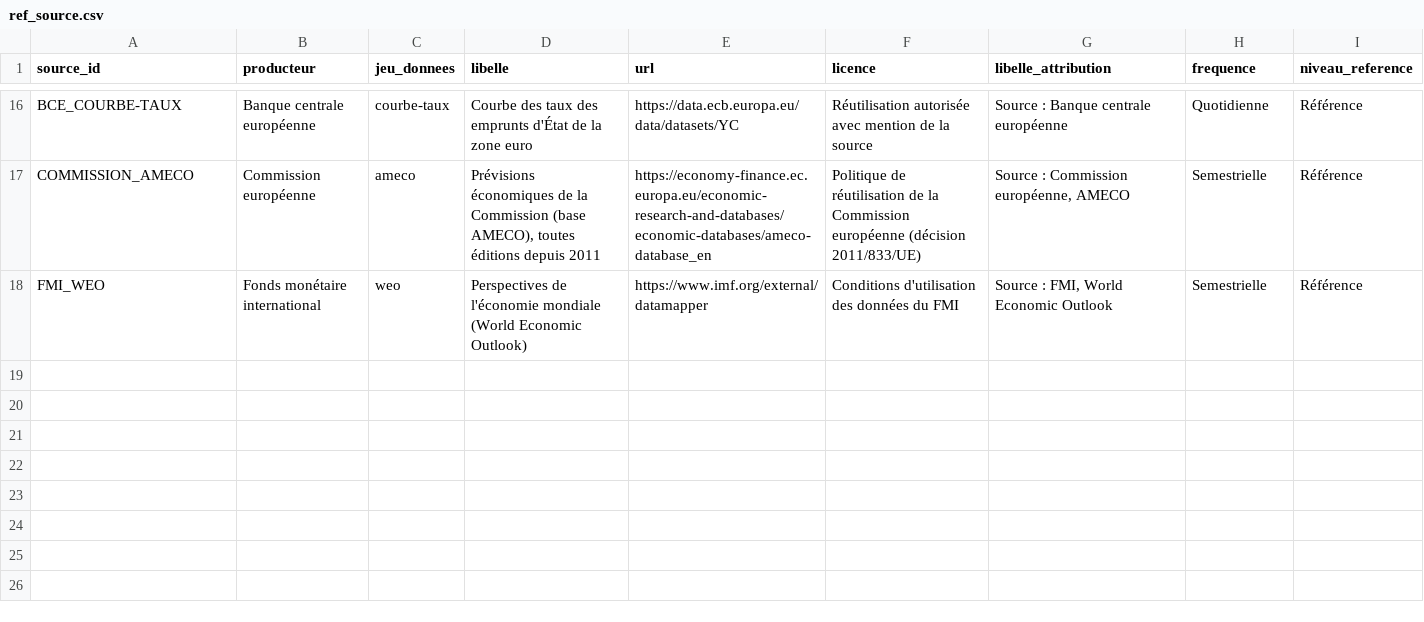
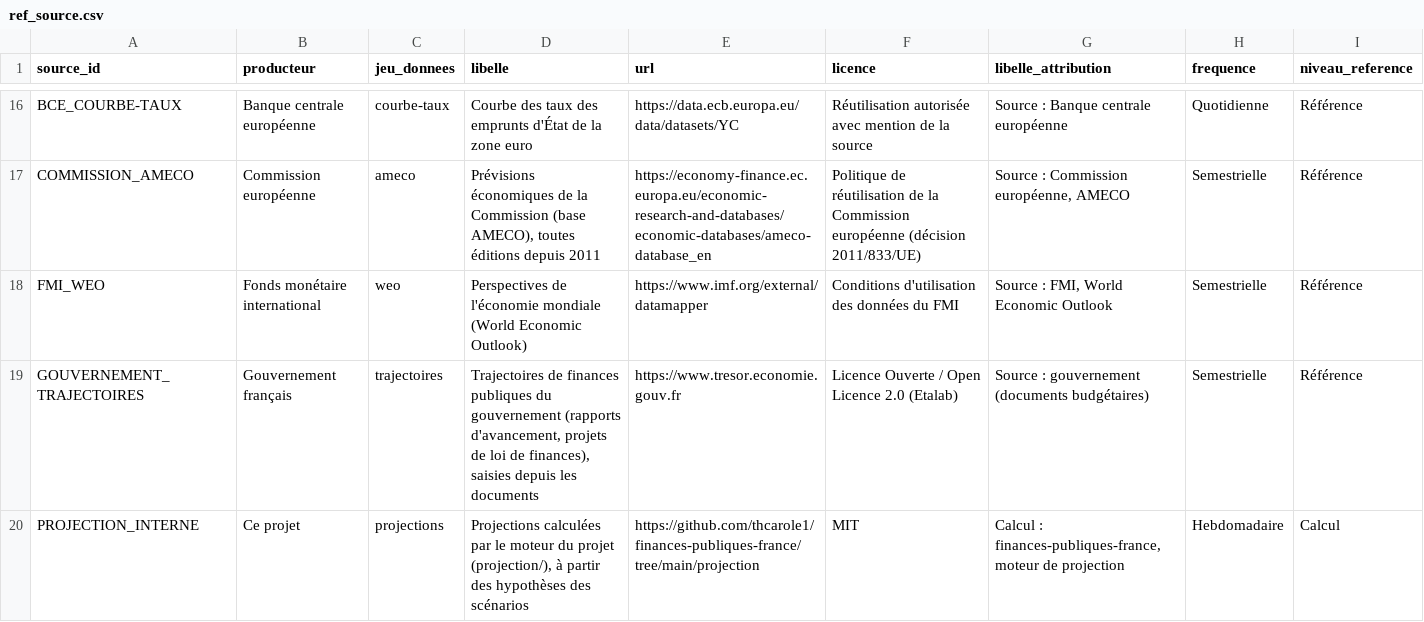
Before and after one commit to thcarole1/finances-publiques-france, a CSV file: data/reference/ref_source.csv, drawn as a sheet; only a part is shown, gaps mark what is left out; the diff names each change by its address in the sheet, - before the commit and + after, or states it on an @@ line.

```diff
--- a/data/reference/ref_source.csv
+++ b/data/reference/ref_source.csv
+row 19: GOUVERNEMENT_TRAJECTOIRES | Gouvernement français | trajectoires | Trajectoires de finances publiques du gouvernement (rapports d'avancement, projets de loi de finances), saisies depuis les documents | https://www.tresor.economie.gouv.fr | Licence Ouverte / Open Licence 2.0 (Etalab) | Source : gouvernement (documents budgétaires) | Semestrielle | Référence
+row 20: PROJECTION_INTERNE | Ce projet | projections | Projections calculées par le moteur du projet (projection/), à partir des hypothèses des scénarios | https://github.com/thcarole1/finances-publiques-france/tree/main/projection | MIT | Calcul : finances-publiques-france, moteur de projection | Hebdomadaire | Calcul
```
Also changed, not shown: data/reference/ref_glossaire.csv, 42 other files.
